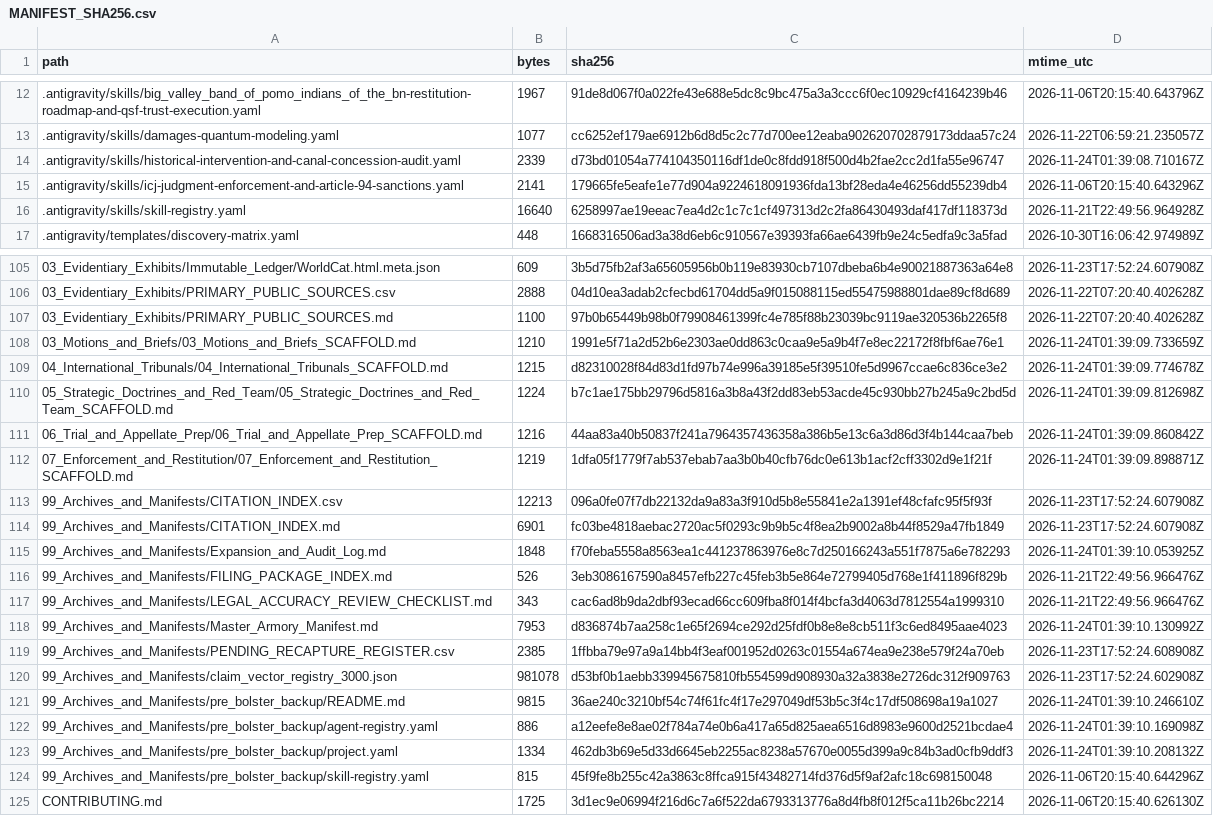
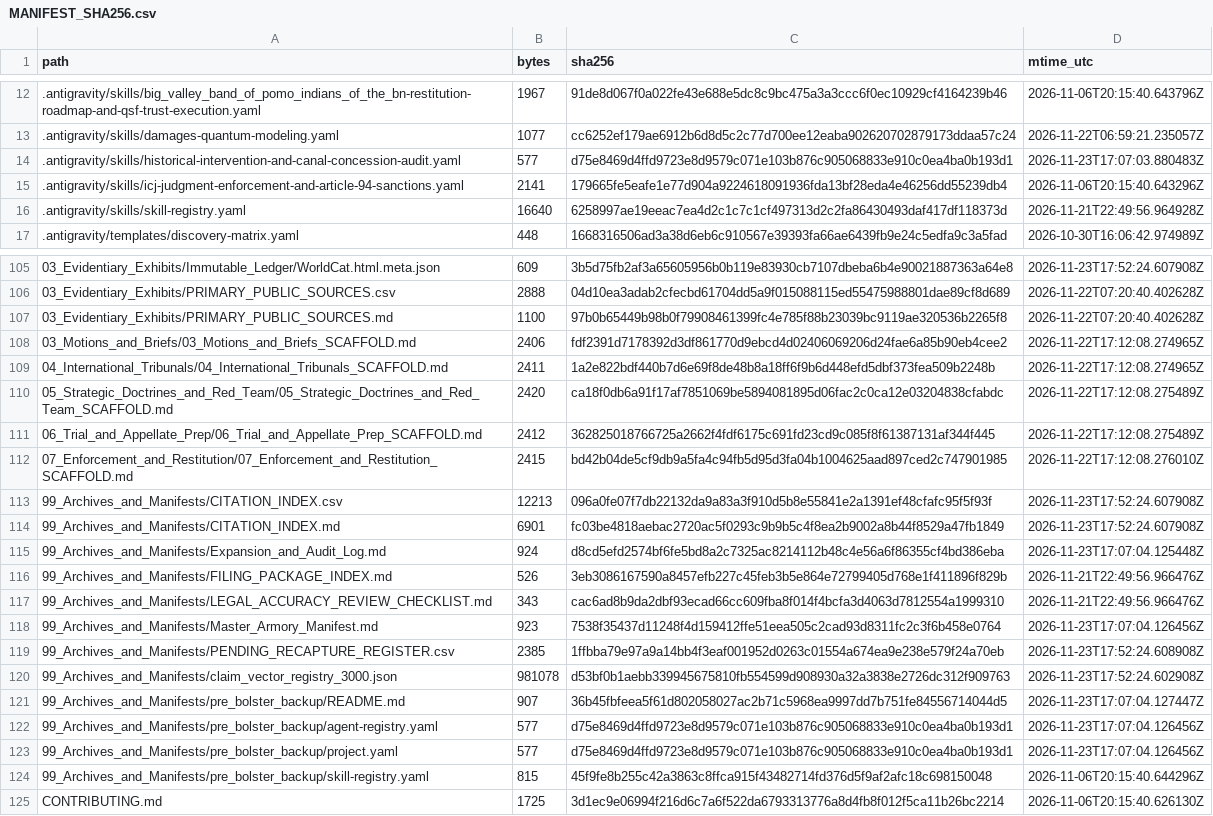
Before and after one commit to GlobalRestitutionAlliance/turtle-island-us-ca-big-valley-band-of-pomo-indians-of-the-b-master-litigation, a CSV file: 99_Archives_and_Manifests/MANIFEST_SHA256.csv, drawn as a sheet; only a part is shown, gaps mark what is left out; the diff covers the shown part only.

```diff
--- a/99_Archives_and_Manifests/MANIFEST_SHA256.csv
+++ b/99_Archives_and_Manifests/MANIFEST_SHA256.csv
@@ -13,3 +13,3 @@ path,bytes,sha256,mtime_utc
 .antigravity/skills/damages-quantum-modeling.yaml,1077,cc6252ef179ae6912b6d8d5c2c77d700ee12eaba902620702879173ddaa57c24,2026-11-22T06:59:21.235057Z
-.antigravity/skills/historical-intervention-and-canal-concession-audit.yaml,2339,d73bd01054a774104350116df1de0c8fdd918f500d4b2fae2cc2d1fa55e96747,2026-11-24T01:39:08.710167Z
+.antigravity/skills/historical-intervention-and-canal-concession-audit.yaml,577,d75e8469d4ffd9723e8d9579c071e103b876c905068833e910c0ea4ba0b193d1,2026-11-23T17:07:03.880483Z
 .antigravity/skills/icj-judgment-enforcement-and-article-94-sanctions.yaml,2141,179665fe5eafe1e77d904a9224618091936fda13bf28eda4e46256dd55239db4,2026-11-06T20:15:40.643296Z
@@ -107,18 +107,18 @@ path,bytes,sha256,mtime_utc
 03_Evidentiary_Exhibits/PRIMARY_PUBLIC_SOURCES.md,1100,97b0b65449b98b0f79908461399fc4e785f88b23039bc9119ae320536b2265f8,2026-11-22T07:20:40.402628Z
-03_Motions_and_Briefs/03_Motions_and_Briefs_SCAFFOLD.md,1210,1991e5f71a2d52b6e2303ae0dd863c0caa9e5a9b4f7e8ec22172f8fbf6ae76e1,2026-11-24T01:39:09.733659Z
-04_International_Tribunals/04_International_Tribunals_SCAFFOLD.md,1215,d82310028f84d83d1fd97b74e996a39185e5f39510fe5d9967ccae6c836ce3e2,2026-11-24T01:39:09.774678Z
-05_Strategic_Doctrines_and_Red_Team/05_Strategic_Doctrines_and_Red_Team_SCAFFOLD.md,1224,b7c1ae175bb29796d5816a3b8a43f2dd83eb53acde45c930bb27b245a9c2bd5d,2026-11-24T01:39:09.812698Z
-06_Trial_and_Appellate_Prep/06_Trial_and_Appellate_Prep_SCAFFOLD.md,1216,44aa83a40b50837f241a7964357436358a386b5e13c6a3d86d3f4b144caa7beb,2026-11-24T01:39:09.860842Z
-07_Enforcement_and_Restitution/07_Enforcement_and_Restitution_SCAFFOLD.md,1219,1dfa05f1779f7ab537ebab7aa3b0b40cfb76dc0e613b1acf2cff3302d9e1f21f,2026-11-24T01:39:09.898871Z
+03_Motions_and_Briefs/03_Motions_and_Briefs_SCAFFOLD.md,2406,fdf2391d7178392d3df861770d9ebcd4d02406069206d24fae6a85b90eb4cee2,2026-11-22T17:12:08.274965Z
+04_International_Tribunals/04_International_Tribunals_SCAFFOLD.md,2411,1a2e822bdf440b7d6e69f8de48b8a18ff6f9b6d448efd5dbf373fea509b2248b,2026-11-22T17:12:08.274965Z
+05_Strategic_Doctrines_and_Red_Team/05_Strategic_Doctrines_and_Red_Team_SCAFFOLD.md,2420,ca18f0db6a91f17af7851069be5894081895d06fac2c0ca12e03204838cfabdc,2026-11-22T17:12:08.275489Z
+06_Trial_and_Appellate_Prep/06_Trial_and_Appellate_Prep_SCAFFOLD.md,2412,362825018766725a2662f4fdf6175c691fd23cd9c085f8f61387131af344f445,2026-11-22T17:12:08.275489Z
+07_Enforcement_and_Restitution/07_Enforcement_and_Restitution_SCAFFOLD.md,2415,bd42b04de5cf9db9a5fa4c94fb5d95d3fa04b1004625aad897ced2c747901985,2026-11-22T17:12:08.276010Z
 99_Archives_and_Manifests/CITATION_INDEX.csv,12213,096a0fe07f7db22132da9a83a3f910d5b8e55841e2a1391ef48cfafc95f5f93f,2026-11-23T17:52:24.607908Z
 99_Archives_and_Manifests/CITATION_INDEX.md,6901,fc03be4818aebac2720ac5f0293c9b9b5c4f8ea2b9002a8b44f8529a47fb1849,2026-11-23T17:52:24.607908Z
-99_Archives_and_Manifests/Expansion_and_Audit_Log.md,1848,f70feba5558a8563ea1c441237863976e8c7d250166243a551f7875a6e782293,2026-11-24T01:39:10.053925Z
+99_Archives_and_Manifests/Expansion_and_Audit_Log.md,924,d8cd5efd2574bf6fe5bd8a2c7325ac8214112b48c4e56a6f86355cf4bd386eba,2026-11-23T17:07:04.125448Z
 99_Archives_and_Manifests/FILING_PACKAGE_INDEX.md,526,3eb3086167590a8457efb227c45feb3b5e864e72799405d768e1f411896f829b,2026-11-21T22:49:56.966476Z
 99_Archives_and_Manifests/LEGAL_ACCURACY_REVIEW_CHECKLIST.md,343,cac6ad8b9da2dbf93ecad66cc609fba8f014f4bcfa3d4063d7812554a1999310,2026-11-21T22:49:56.966476Z
-99_Archives_and_Manifests/Master_Armory_Manifest.md,7953,d836874b7aa258c1e65f2694ce292d25fdf0b8e8e8cb511f3c6ed8495aae4023,2026-11-24T01:39:10.130992Z
+99_Archives_and_Manifests/Master_Armory_Manifest.md,923,7538f35437d11248f4d159412ffe51eea505c2cad93d8311fc2c3f6b458e0764,2026-11-23T17:07:04.126456Z
 99_Archives_and_Manifests/PENDING_RECAPTURE_REGISTER.csv,2385,1ffbba79e97a9a14bb4f3eaf001952d0263c01554a674ea9e238e579f24a70eb,2026-11-23T17:52:24.608908Z
 99_Archives_and_Manifests/claim_vector_registry_3000.json,981078,d53bf0b1aebb339945675810fb554599d908930a32a3838e2726dc312f909763,2026-11-23T17:52:24.602908Z
-99_Archives_and_Manifests/pre_bolster_backup/README.md,9815,36ae240c3210bf54c74f61fc4f17e297049df53b5c3f4c17df508698a19a1027,2026-11-24T01:39:10.246610Z
-99_Archives_and_Manifests/pre_bolster_backup/agent-registry.yaml,886,a12eefe8e8ae02f784a74e0b6a417a65d825aea6516d8983e9600d2521bcdae4,2026-11-24T01:39:10.169098Z
-99_Archives_and_Manifests/pre_bolster_backup/project.yaml,1334,462db3b69e5d33d6645eb2255ac8238a57670e0055d399a9c84b3ad0cfb9ddf3,2026-11-24T01:39:10.208132Z
+99_Archives_and_Manifests/pre_bolster_backup/README.md,907,36b45fbfeea5f61d802058027ac2b71c5968ea9997dd7b751fe84556714044d5,2026-11-23T17:07:04.127447Z
+99_Archives_and_Manifests/pre_bolster_backup/agent-registry.yaml,577,d75e8469d4ffd9723e8d9579c071e103b876c905068833e910c0ea4ba0b193d1,2026-11-23T17:07:04.126456Z
+99_Archives_and_Manifests/pre_bolster_backup/project.yaml,577,d75e8469d4ffd9723e8d9579c071e103b876c905068833e910c0ea4ba0b193d1,2026-11-23T17:07:04.126456Z
 99_Archives_and_Manifests/pre_bolster_backup/skill-registry.yaml,815,45f9fe8b255c42a3863c8ffca915f43482714fd376d5f9af2afc18c698150048,2026-11-06T20:15:40.644296Z
```
Also changed, not shown: 77 edited cells elsewhere in this file, 37 other files.
